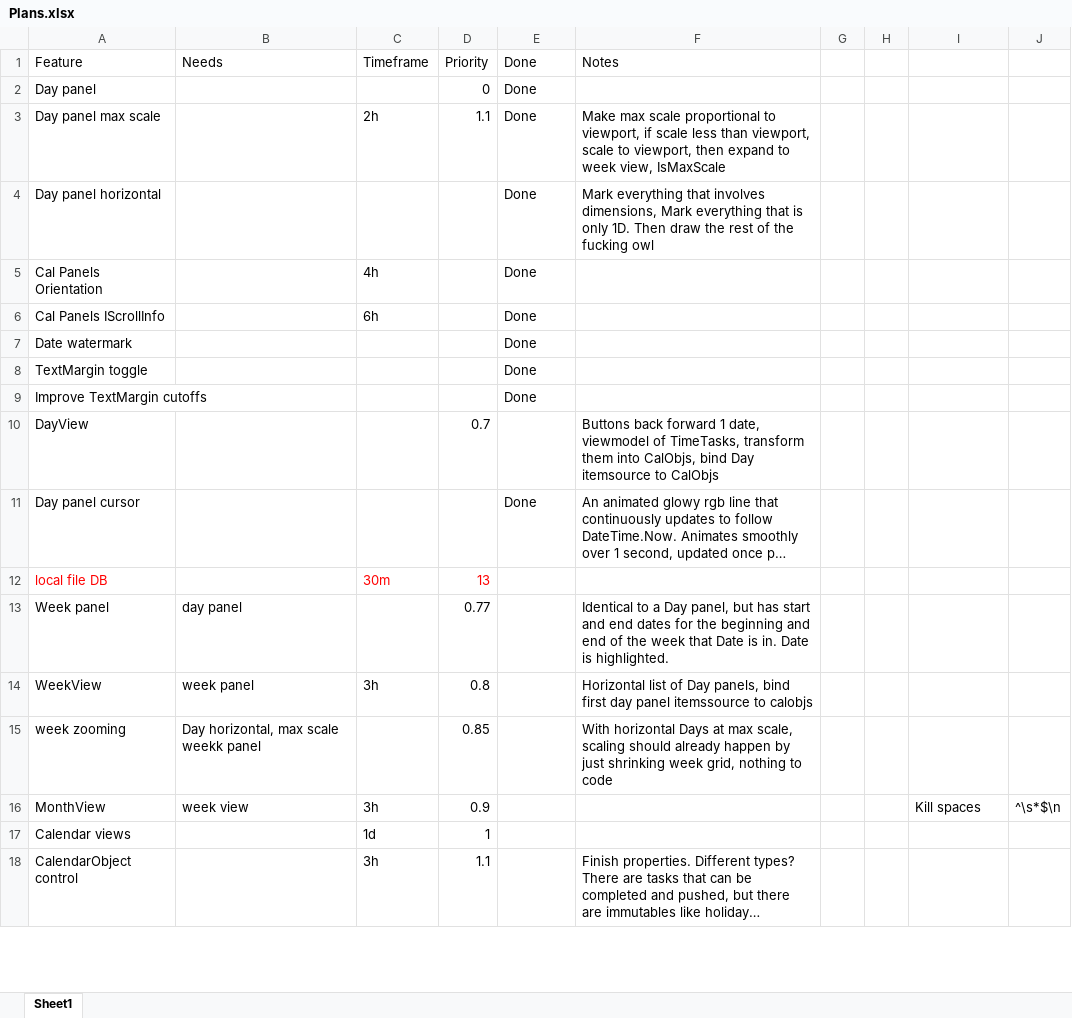
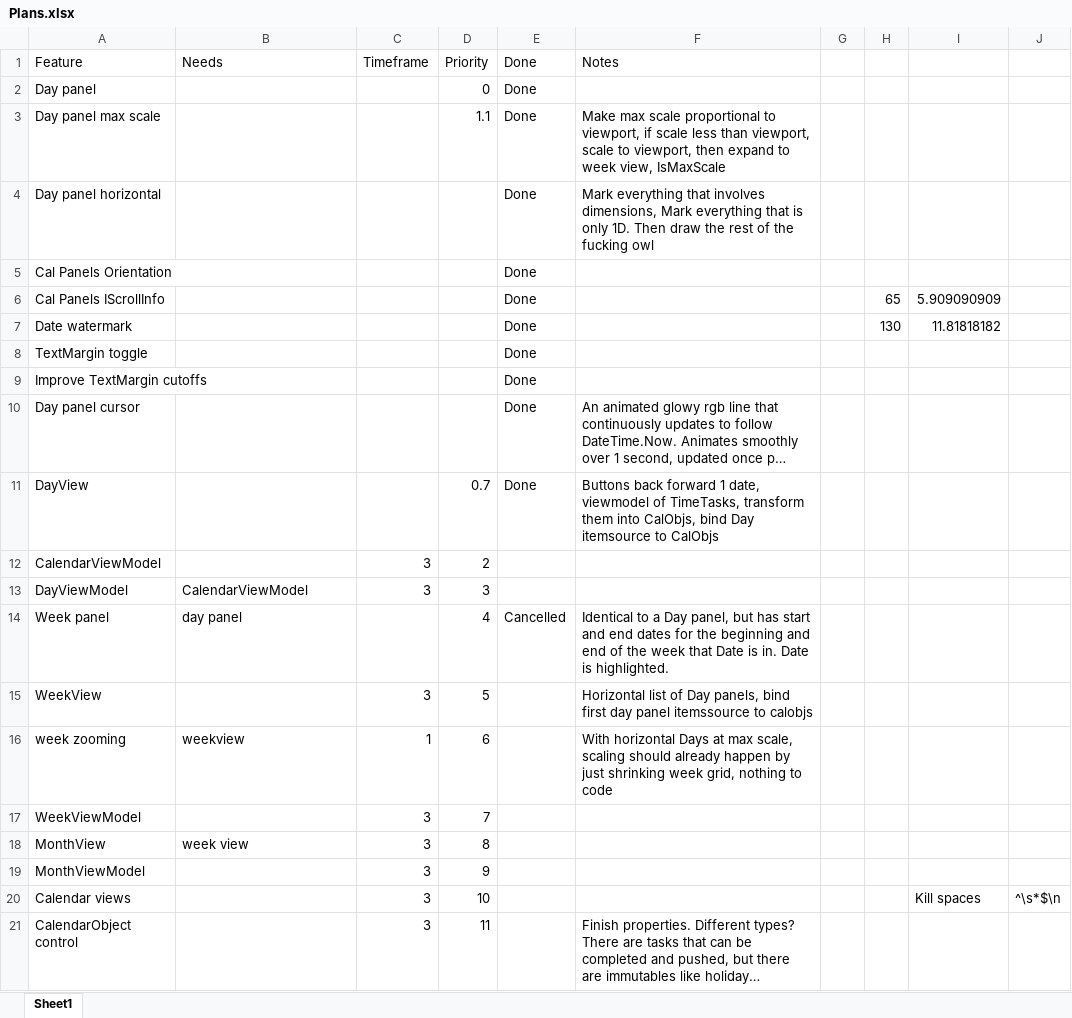
Before and after one commit to NuCode1497/TimekeeperWPF, an Excel workbook: Plans.xlsx, sheet Sheet1, drawn as a sheet; only a part is shown; long unchanged cells end in …; values as stored, in another font and other column widths than the file's, no borders; table styles not drawn; removed rows and columns are numbered as before the commit, all else as after; the diff covers the shown part only; the diff names each change by its address in the sheet, - before the commit and + after, or states it on an @@ line.

Commit message:
DayView selecting, styles, some CalendarVM basics

```diff
--- a/Plans.xlsx (sheet Sheet1)
+++ b/Plans.xlsx (sheet Sheet1)
-C3 (Timeframe): 2h
+C3 (Timeframe): (empty)
-C5 (Timeframe): 4h
+C5 (Timeframe): (empty)
-C6 (Timeframe): 6h
+C6 (Timeframe): (empty)
-H6: (empty)
+H6: 65
-I6: (empty)
+I6: 5.909090909
-H7: (empty)
+H7: 130
-I7: (empty)
+I7: 11.81818182
-row 10: DayView |  |  | 0.7 |  | Buttons back forward 1 date, viewmodel of TimeTasks, transform them into CalObjs, bind Day itemsource to CalObjs
-row 12: local file DB |  | 30m | 13
+row 11: DayView |  |  | 0.7 | Done | Buttons back forward 1 date, viewmodel of TimeTasks, transform them into CalObjs, bind Day itemsource to CalObjs
+row 12: CalendarViewModel |  | 3 | 2
+row 13: DayViewModel | CalendarViewModel | 3 | 3
-D14 (Priority): 0.77
+D14 (Priority): 4
-E14 (Done): (empty)
+E14 (Done): Cancelled
-B15 (Needs): week panel
+B15 (Needs): (empty)
-C15 (Timeframe): 3h
+C15 (Timeframe): 3
-D15 (Priority): 0.8
+D15 (Priority): 5
-B16 (Needs): Day horizontal, max scale weekk panel
+B16 (Needs): weekview
-C16 (Timeframe): (empty)
+C16 (Timeframe): 1
-D16 (Priority): 0.85
+D16 (Priority): 6
+row 17: WeekViewModel |  | 3 | 7
-C18 (Timeframe): 3h
+C18 (Timeframe): 3
-D18 (Priority): 0.9
+D18 (Priority): 8
-I18: Kill spaces
+I18: (empty)
-J18: ^\s*$\n
+J18: (empty)
+row 19: MonthViewModel |  | 3 | 9
-C20 (Timeframe): 1d
+C20 (Timeframe): 3
-D20 (Priority): 1
+D20 (Priority): 10
-I20: (empty)
+I20: Kill spaces
-J20: (empty)
+J20: ^\s*$\n
-C21 (Timeframe): 3h
+C21 (Timeframe): 3
-D21 (Priority): 1.1
+D21 (Priority): 11
```
Also changed, not shown: 16 added rows, 10 removed rows, 1 moved row and 25 edited cells elsewhere in this sheet, 16 other files.
